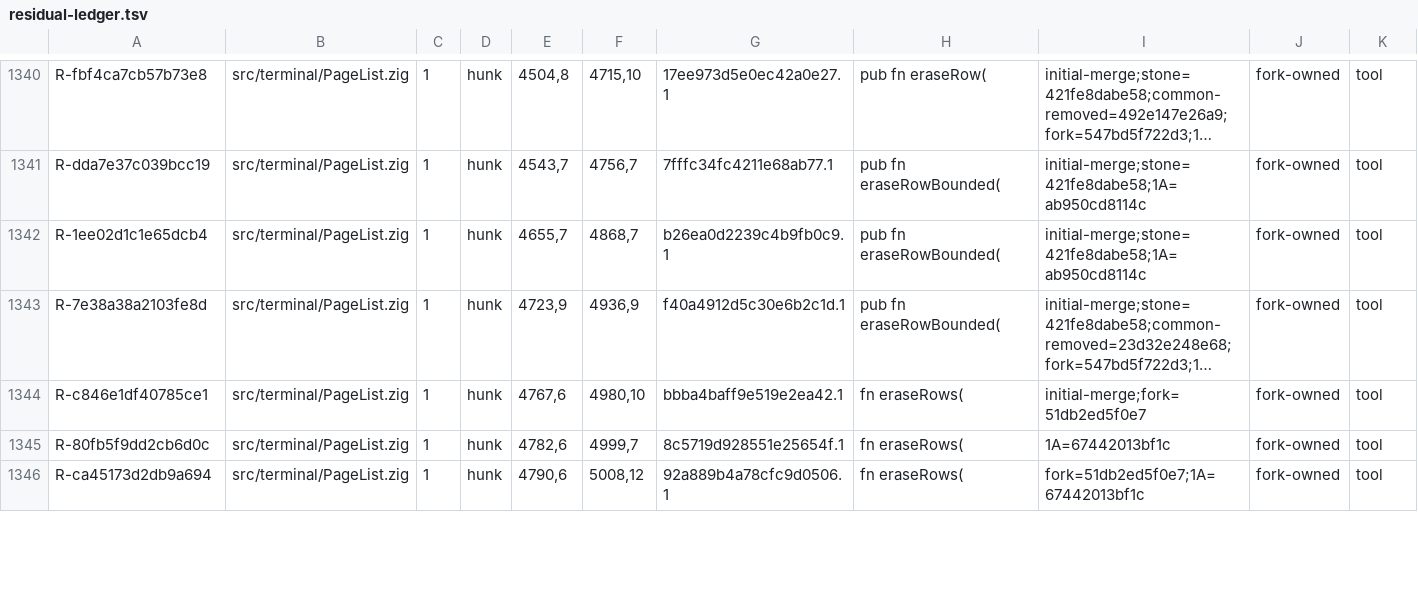
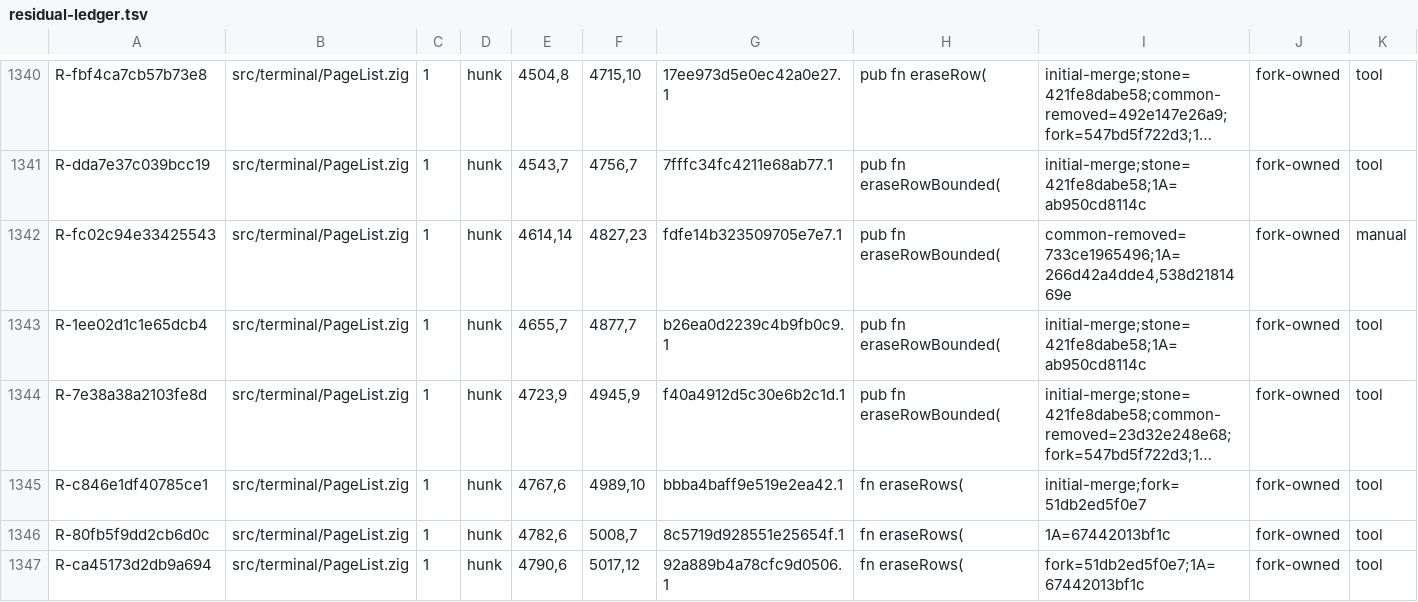
Before and after one commit to amanthanvi/noctty, a TSV file: plans/stone-1a/residual-ledger.tsv, drawn as a sheet; only a part is shown, gaps mark what is left out; long unchanged cells end in …; addresses are those after the commit; rows hold the shown columns only; the diff covers the shown part only; the diff names each change by its address in the sheet, - before the commit and + after, or states it on an @@ line.

```diff
--- a/plans/stone-1a/residual-ledger.tsv
+++ b/plans/stone-1a/residual-ledger.tsv
+row 1342: R-fc02c94e33425543 | src/terminal/PageList.zig | 1 | hunk | 4614,14 | 4827,23 | fdfe14b323509705e7e7.1 | pub fn eraseRowBounded( | common-removed=733ce1965496;1A=266d42a4dde4,538d2181469e | fork-owned | manual
-F1343: 4868,7
+F1343: 4877,7
-F1344: 4936,9
+F1344: 4945,9
-F1345: 4980,10
+F1345: 4989,10
-F1346: 4999,7
+F1346: 5008,7
-F1347: 5008,12
+F1347: 5017,12
```
Also changed, not shown: 2 added rows and 107 edited cells elsewhere in this file, 1 other file.
